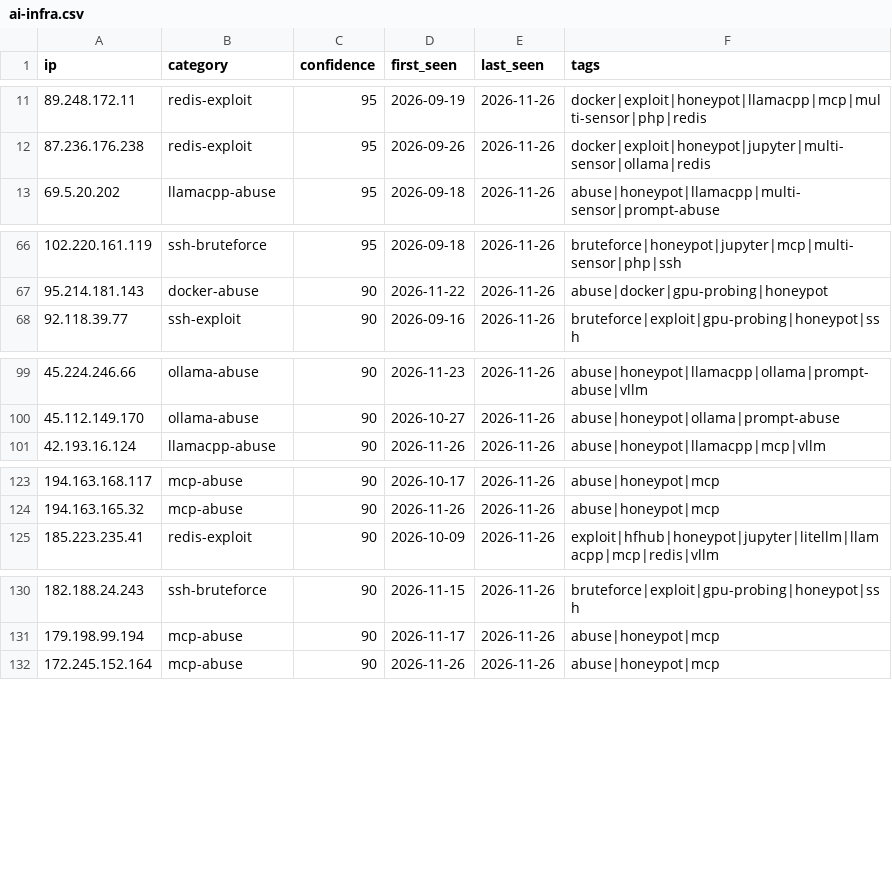
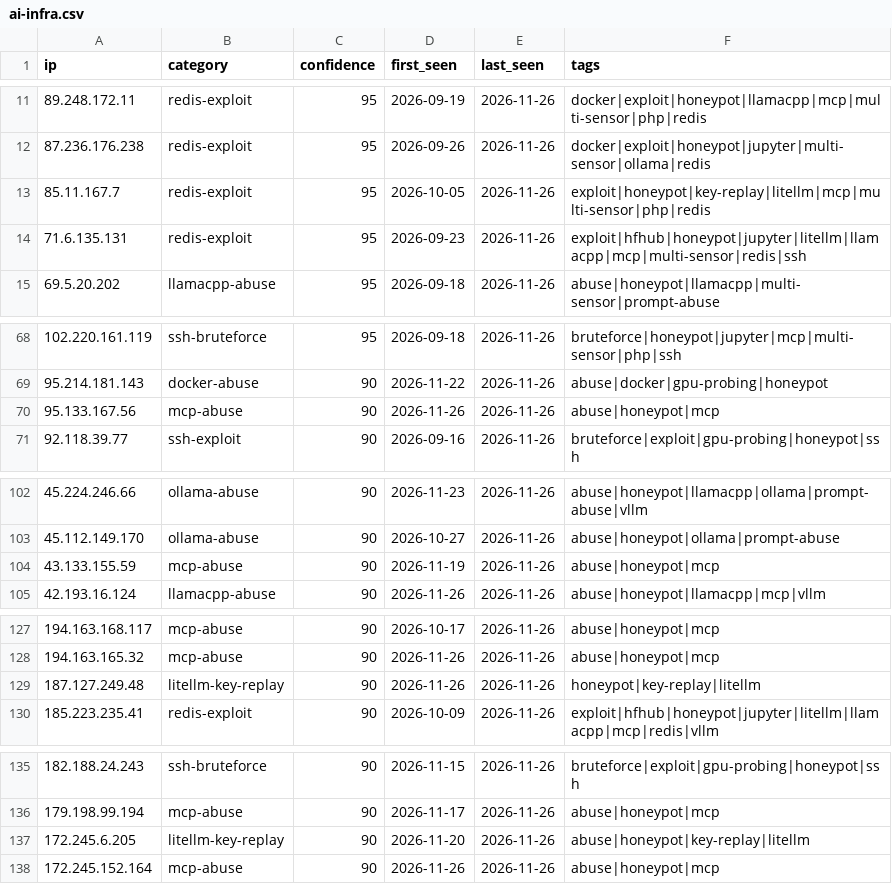
Before and after one commit to Zikmadol/trapline-ioc, a CSV file: feeds/ai-infra.csv, drawn as a sheet; only a part is shown, gaps mark what is left out; the diff covers the shown part only; the diff names each change by its address in the sheet, - before the commit and + after, or states it on an @@ line.

```diff
--- a/feeds/ai-infra.csv
+++ b/feeds/ai-infra.csv
+row 13: 85.11.167.7 | redis-exploit | 95 | 2026-10-05 | 2026-11-26 | exploit|honeypot|key-replay|litellm|mcp|multi-sensor|php|redis
+row 14: 71.6.135.131 | redis-exploit | 95 | 2026-09-23 | 2026-11-26 | exploit|hfhub|honeypot|jupyter|litellm|llamacpp|mcp|multi-sensor|redis|ssh
+row 70: 95.133.167.56 | mcp-abuse | 90 | 2026-11-26 | 2026-11-26 | abuse|honeypot|mcp
+row 104: 43.133.155.59 | mcp-abuse | 90 | 2026-11-19 | 2026-11-26 | abuse|honeypot|mcp
+row 129: 187.127.249.48 | litellm-key-replay | 90 | 2026-11-26 | 2026-11-26 | honeypot|key-replay|litellm
+row 137: 172.245.6.205 | litellm-key-replay | 90 | 2026-11-20 | 2026-11-26 | abuse|honeypot|key-replay|litellm
```
Also changed, not shown: 1 added row and 4 removed rows elsewhere in this file, daily/2026-11-26.csv, feeds/all-observed.csv, 12 other files.
